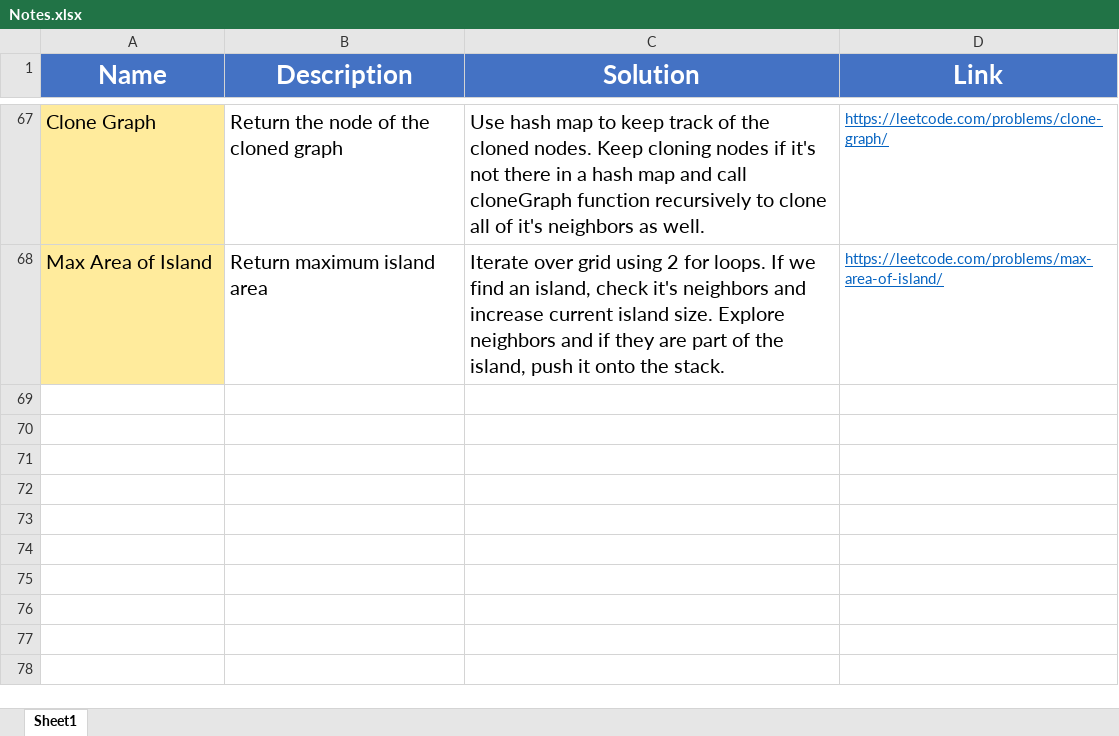
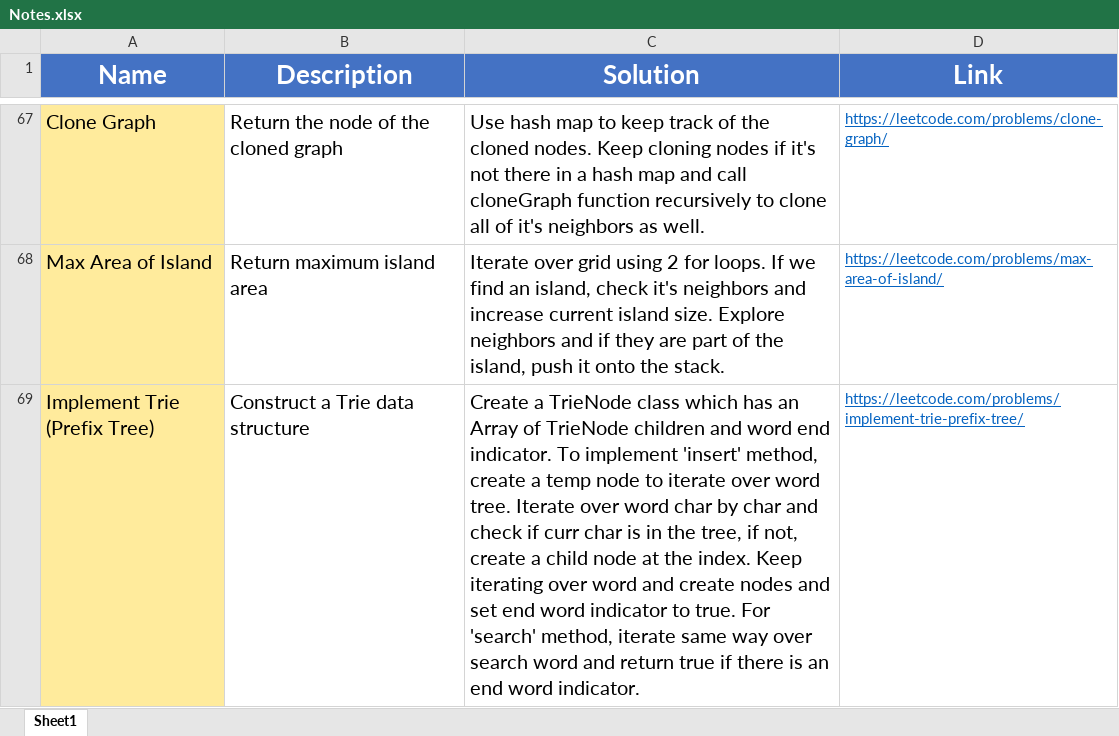
Before and after one commit to madeByRM/InterviewPrep, an Excel workbook: Notes.xlsx, sheet Sheet1, drawn as a sheet; only a part is shown, gaps mark what is left out; values as stored, in another font and other column widths than the file's, no borders; the diff names each change by its address in the sheet, - before the commit and + after, or states it on an @@ line.

Commit message:
Added new problem

```diff
--- a/Notes.xlsx (sheet Sheet1)
+++ b/Notes.xlsx (sheet Sheet1)
+row 69: Implement Trie (Prefix Tree) | Construct a Trie data structure | Create a TrieNode class which has an Array of TrieNode children and word end indicator. To implement 'insert' method, create a temp node to iterate over word tree. Iterate over word char by char and check if curr char is in the tree, if not, create a child node at the index. Keep iterating over word and create nodes and set end word indicator to true. For 'search' method, iterate same way over search word and return true if there is an end word indicator. | https://leetcode.com/problems/implement-trie-prefix-tree/
```
Also changed, not shown: 2 other files.
